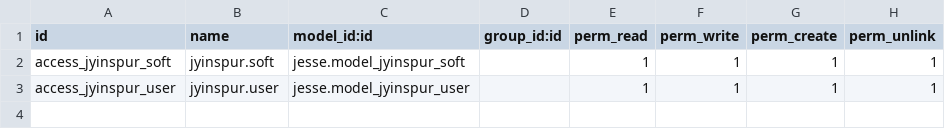
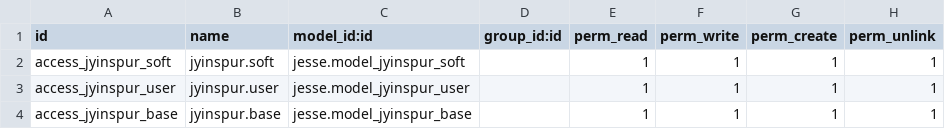
Before and after one commit to ccysfn/jesse, a CSV file: security/ir.model.access.csv, drawn as a sheet; the diff names each change by its address in the sheet, - before the commit and + after, or states it on an @@ line.

```diff
--- a/security/ir.model.access.csv
+++ b/security/ir.model.access.csv
+row 4: access_jyinspur_base | jyinspur.base | jesse.model_jyinspur_base |  | 1 | 1 | 1 | 1
```
Also changed, not shown: 4 other files.
